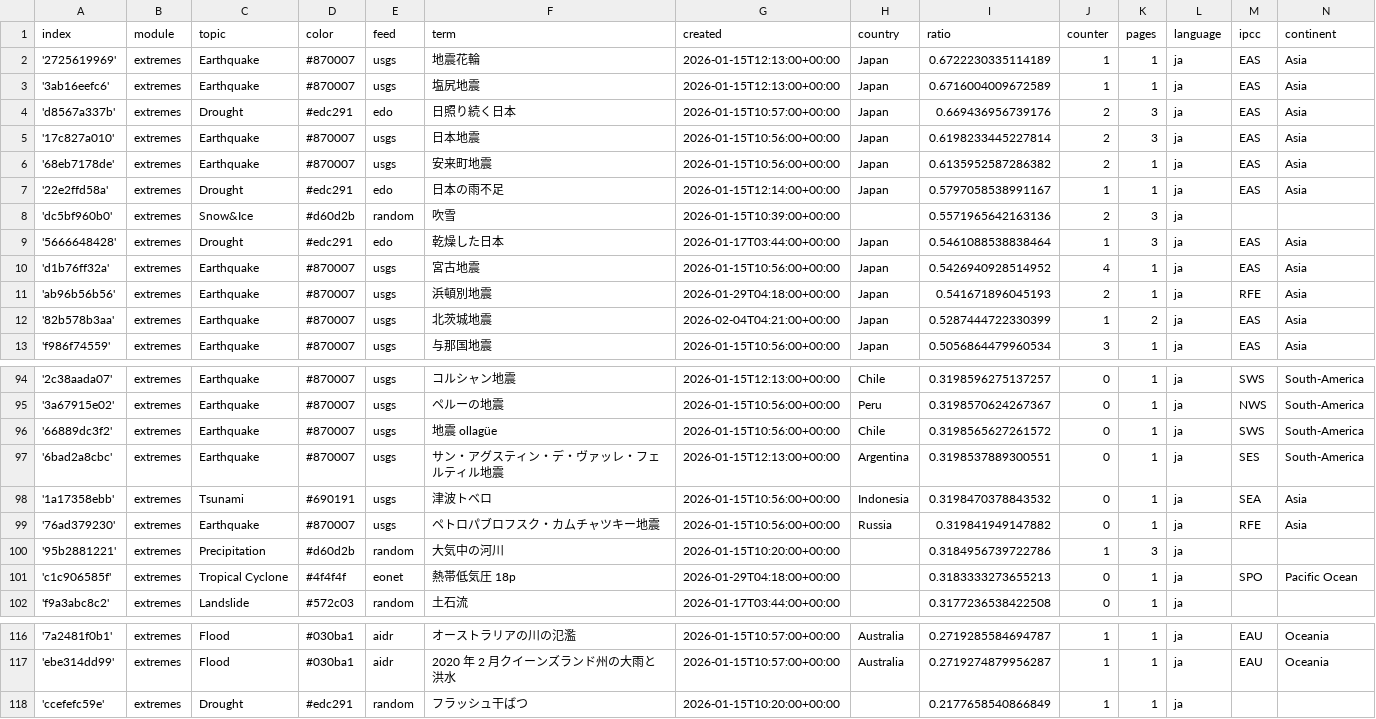
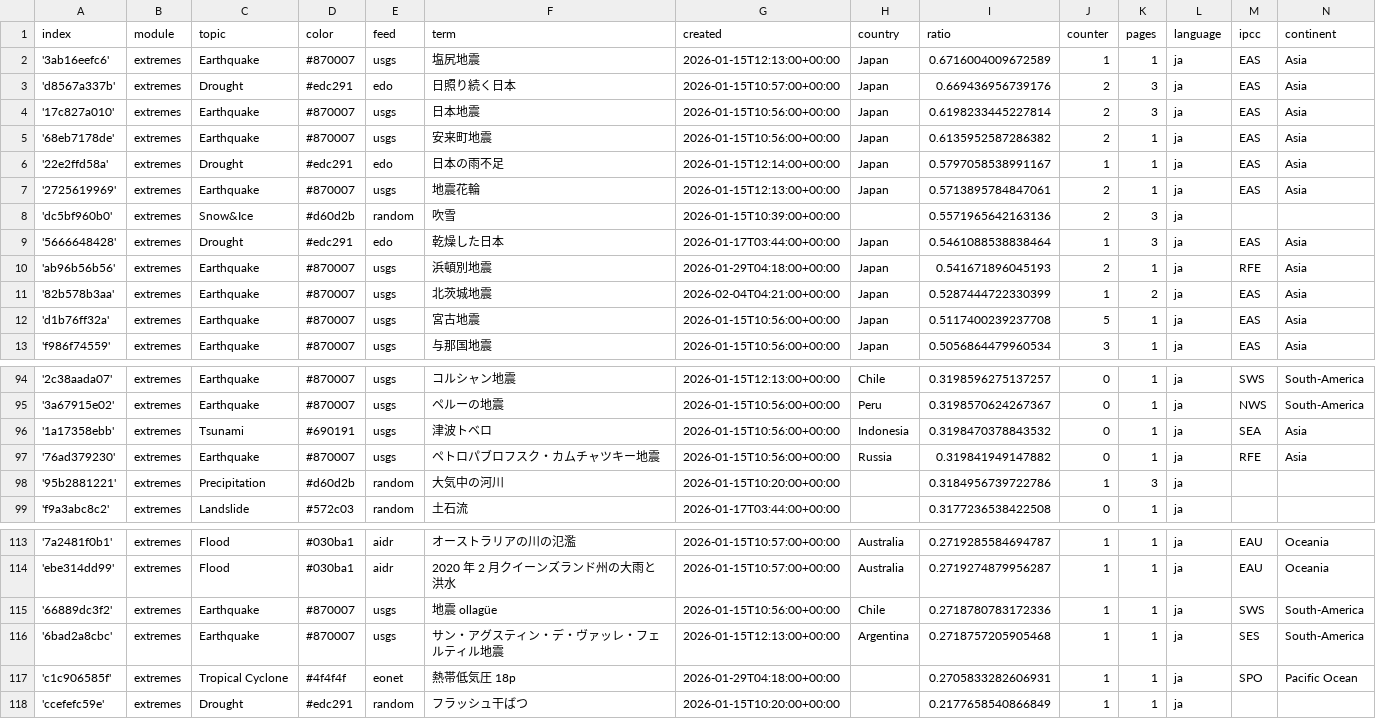
Before and after one commit to annajungfleischnews/japaneseExtremes, a CSV file: terms.csv, drawn as a sheet; only a part is shown, gaps mark what is left out; removed rows and columns are numbered as before the commit, all else as after; the diff covers the shown part only; the diff names each change by its address in the sheet, - before the commit and + after, or states it on an @@ line.

Commit message:
Commit from GitHub Actions (harvest:0.0)

```diff
--- a/terms.csv
+++ b/terms.csv
-row 2: '2725619969' | extremes | Earthquake | #870007 | usgs | 地震花輪 | 2026-01-15T12:13:00+00:00 | Japan | 0.6722230335114189 | 1 | 1 | ja | EAS | Asia
+row 7: '2725619969' | extremes | Earthquake | #870007 | usgs | 地震花輪 | 2026-01-15T12:13:00+00:00 | Japan | 0.5713895784847061 | 2 | 1 | ja | EAS | Asia
-row 10: 'd1b76ff32a' | extremes | Earthquake | #870007 | usgs | 宮古地震 | 2026-01-15T10:56:00+00:00 | Japan | 0.5426940928514952 | 4 | 1 | ja | EAS | Asia
+row 12: 'd1b76ff32a' | extremes | Earthquake | #870007 | usgs | 宮古地震 | 2026-01-15T10:56:00+00:00 | Japan | 0.5117400239237708 | 5 | 1 | ja | EAS | Asia
-row 96: '66889dc3f2' | extremes | Earthquake | #870007 | usgs | 地震 ollagüe | 2026-01-15T10:56:00+00:00 | Chile | 0.3198565627261572 | 0 | 1 | ja | SWS | South-America
-row 97: '6bad2a8cbc' | extremes | Earthquake | #870007 | usgs | サン・アグスティン・デ・ヴァッレ・フェルティル地震 | 2026-01-15T12:13:00+00:00 | Argentina | 0.3198537889300551 | 0 | 1 | ja | SES | South-America
-row 101: 'c1c906585f' | extremes | Tropical Cyclone | #4f4f4f | eonet | 熱帯低気圧 18p | 2026-01-29T04:18:00+00:00 |  | 0.3183333273655213 | 0 | 1 | ja | SPO | Pacific Ocean
+row 115: '66889dc3f2' | extremes | Earthquake | #870007 | usgs | 地震 ollagüe | 2026-01-15T10:56:00+00:00 | Chile | 0.2718780783172336 | 1 | 1 | ja | SWS | South-America
+row 116: '6bad2a8cbc' | extremes | Earthquake | #870007 | usgs | サン・アグスティン・デ・ヴァッレ・フェルティル地震 | 2026-01-15T12:13:00+00:00 | Argentina | 0.2718757205905468 | 1 | 1 | ja | SES | South-America
+row 117: 'c1c906585f' | extremes | Tropical Cyclone | #4f4f4f | eonet | 熱帯低気圧 18p | 2026-01-29T04:18:00+00:00 |  | 0.2705833282606931 | 1 | 1 | ja | SPO | Pacific Ocean
```
Also changed, not shown: 1 edited cell elsewhere in this file.
